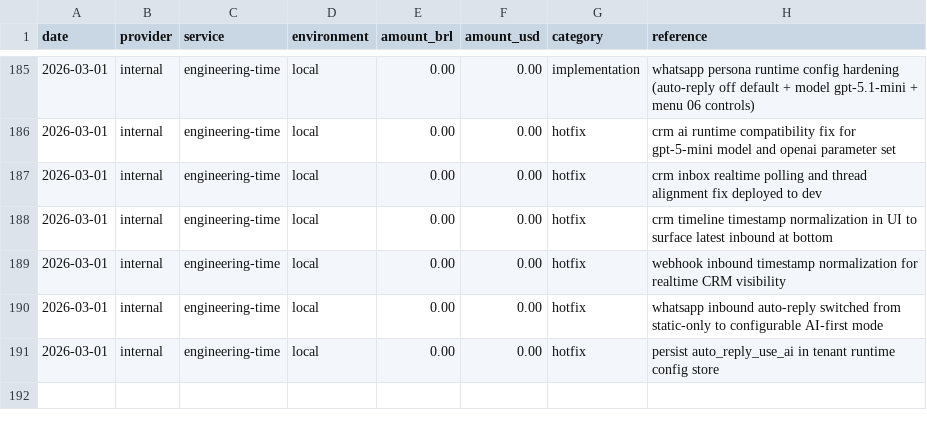
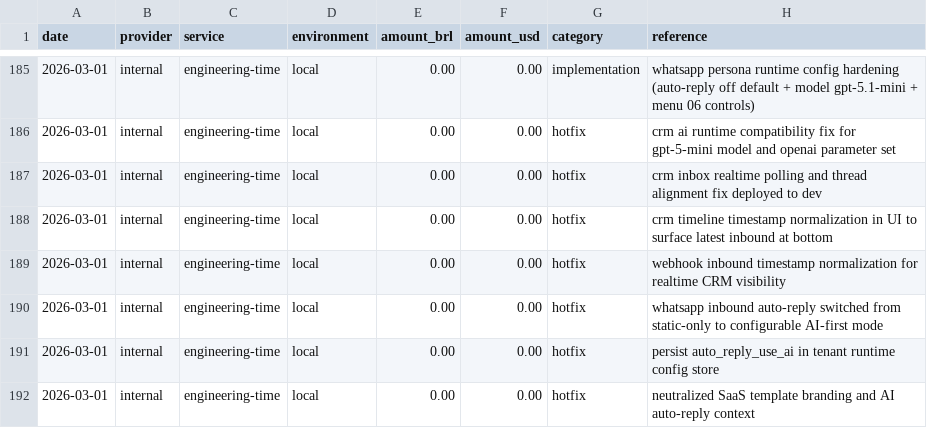
Before and after one commit to lucasricardolebre1984/SaaS, a CSV file: .specs/project/costlog.csv, drawn as a sheet; only a part is shown, gaps mark what is left out.

```diff
--- a/.specs/project/costlog.csv
+++ b/.specs/project/costlog.csv
@@ -191 +191,2 @@ date,provider,service,environment,amount_brl,amount_usd,category,reference
 2026-03-01,internal,engineering-time,local,0.00,0.00,hotfix,persist auto_reply_use_ai in tenant runtime config store
+2026-03-01,internal,engineering-time,local,0.00,0.00,hotfix,neutralized SaaS template branding and AI auto-reply context
```
Also changed, not shown: .specs/project/worklog.csv, 3 other files.
